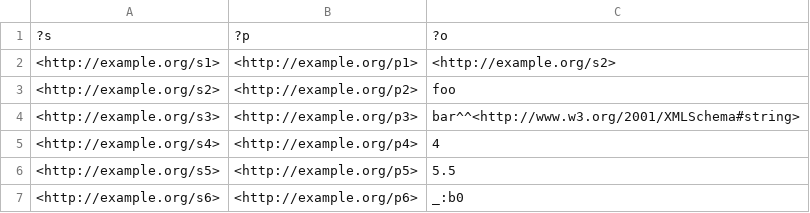
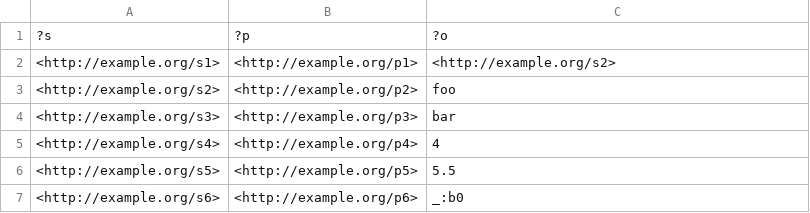
Before and after one commit to w3c/rdf-tests, a TSV file: sparql11/data-sparql11/csv-tsv-res/csvtsv01.tsv, drawn as a sheet.

```diff
--- a/sparql11/data-sparql11/csv-tsv-res/csvtsv01.tsv
+++ b/sparql11/data-sparql11/csv-tsv-res/csvtsv01.tsv
@@ -3,3 +3,3 @@
 <http://example.org/s2>	<http://example.org/p2>	"foo"
-<http://example.org/s3>	<http://example.org/p3>	"bar"^^<http://www.w3.org/2001/XMLSchema#string>
+<http://example.org/s3>	<http://example.org/p3>	"bar"
 <http://example.org/s4>	<http://example.org/p4>	4
```
Also changed, not shown: sparql11/data-sparql11/csv-tsv-res/csvtsv02.tsv, sparql11/data-sparql11/csv-tsv-res/csvtsv03.tsv, 24 other files.
